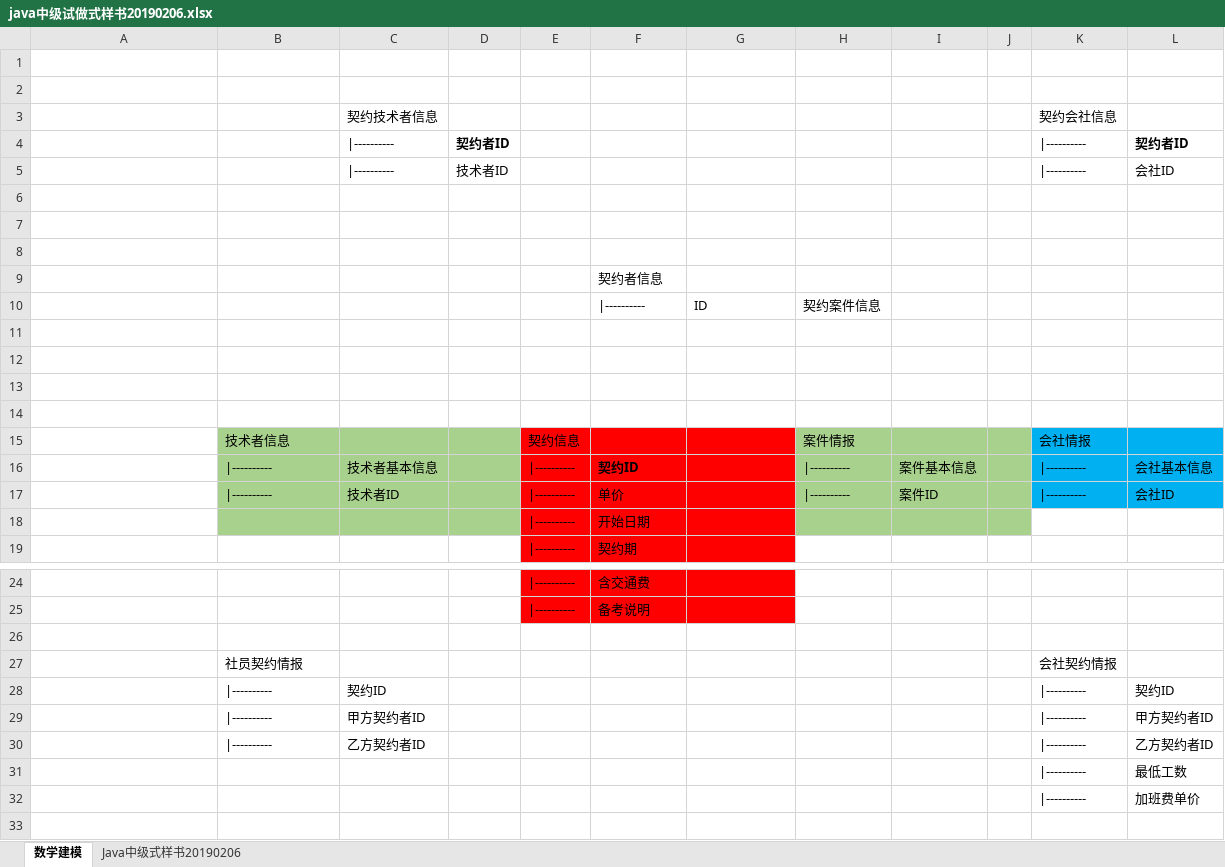
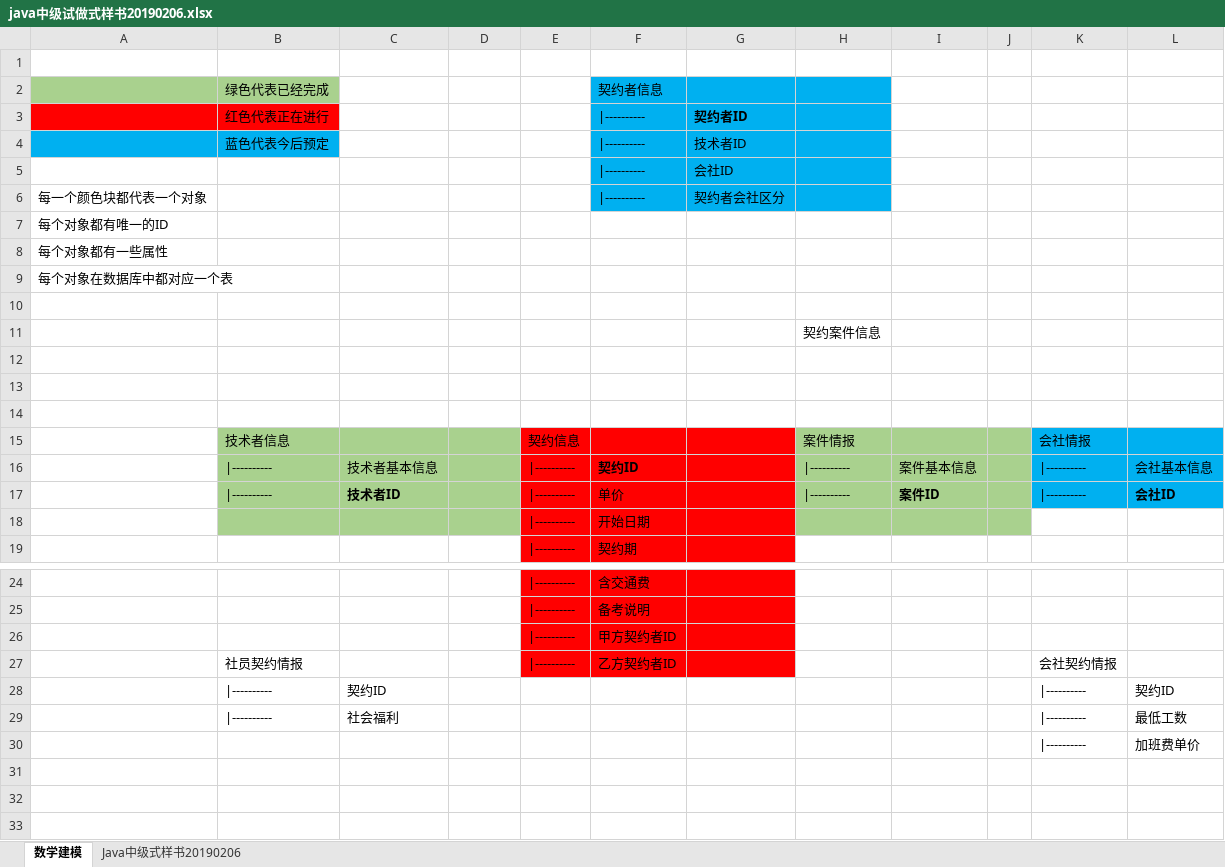
Before and after one commit to YANHAOsTHINGSdb/JavaMiddleClassSampleSource, an Excel workbook: doc/java中级试做式样书20190206.xlsx, sheet 数学建模, drawn as a sheet; only a part is shown, gaps mark what is left out; values as stored, in another font and other column widths than the file's, no borders; charts and pictures not drawn; removed rows and columns are numbered as before the commit, all else as after; the diff names each change by its address in the sheet, - before the commit and + after, or states it on an @@ line.

Commit message:
不好意思，又改了一下，主要是针对数据模型的

```diff
--- a/doc/java中级试做式样书20190206.xlsx (sheet 数学建模)
+++ b/doc/java中级试做式样书20190206.xlsx (sheet 数学建模)
+row 2:  | 绿色代表已经完成 |  |  |  | 契约者信息
+row 3:  | 红色代表正在进行 |  |  |  | |---------- | 契约者ID
+row 4:  | 蓝色代表今后预定 |  |  |  | |---------- | 技术者ID
+row 5:  |  |  |  |  | |---------- | 会社ID
+row 6: 每一个颜色块都代表一个对象 |  |  |  |  | |---------- | 契约者会社区分
+row 7: 每个对象都有唯一的ID
+row 8: 每个对象都有一些属性
+row 9: 每个对象在数据库中都对应一个表
-row 3:  |  | 契约技术者信息 |  |  |  |  |  |  |  | 契约会社信息
-row 4:  |  | |---------- | 契约者ID |  |  |  |  |  |  | |---------- | 契约者ID
-row 5:  |  | |---------- | 技术者ID |  |  |  |  |  |  | |---------- | 会社ID
-H11: (empty)
+H11: 契约案件信息
-row 7: (empty)
-row 8: (empty)
-row 9:  |  |  |  |  | 契约者信息
-row 10:  |  |  |  |  | |---------- | ID | 契约案件信息
-row 11: (empty)
-C17 bold: off
+C17 bold: on
-I17 bold: off
+I17 bold: on
-L17 bold: off
+L17 bold: on
+row 26:  |  |  |  | |---------- | 甲方契约者ID
+row 27:  | 社员契约情报 |  |  | |---------- | 乙方契约者ID |  |  |  |  | 会社契约情报
-row 28: |----------
+row 28: |----------
+row 29:  | |---------- | 社会福利 |  |  |  |  |  |  |  | |---------- | 最低工数
-row 32: |----------
+row 30: |----------
-row 32:  | 社员契约情报 |  |  |  |  |  |  |  |  | 会社契约情报
+row 32: (empty)
-row 29:  | |---------- | 甲方契约者ID |  |  |  |  |  |  |  | |---------- | 甲方契约者ID
-row 30:  | |---------- | 乙方契约者ID |  |  |  |  |  |  |  | |---------- | 乙方契约者ID
-row 31:  |  |  |  |  |  |  |  |  |  | |---------- | 最低工数
```
Also changed, not shown: sheet Java中级式样书20190206, charts or pictures.
